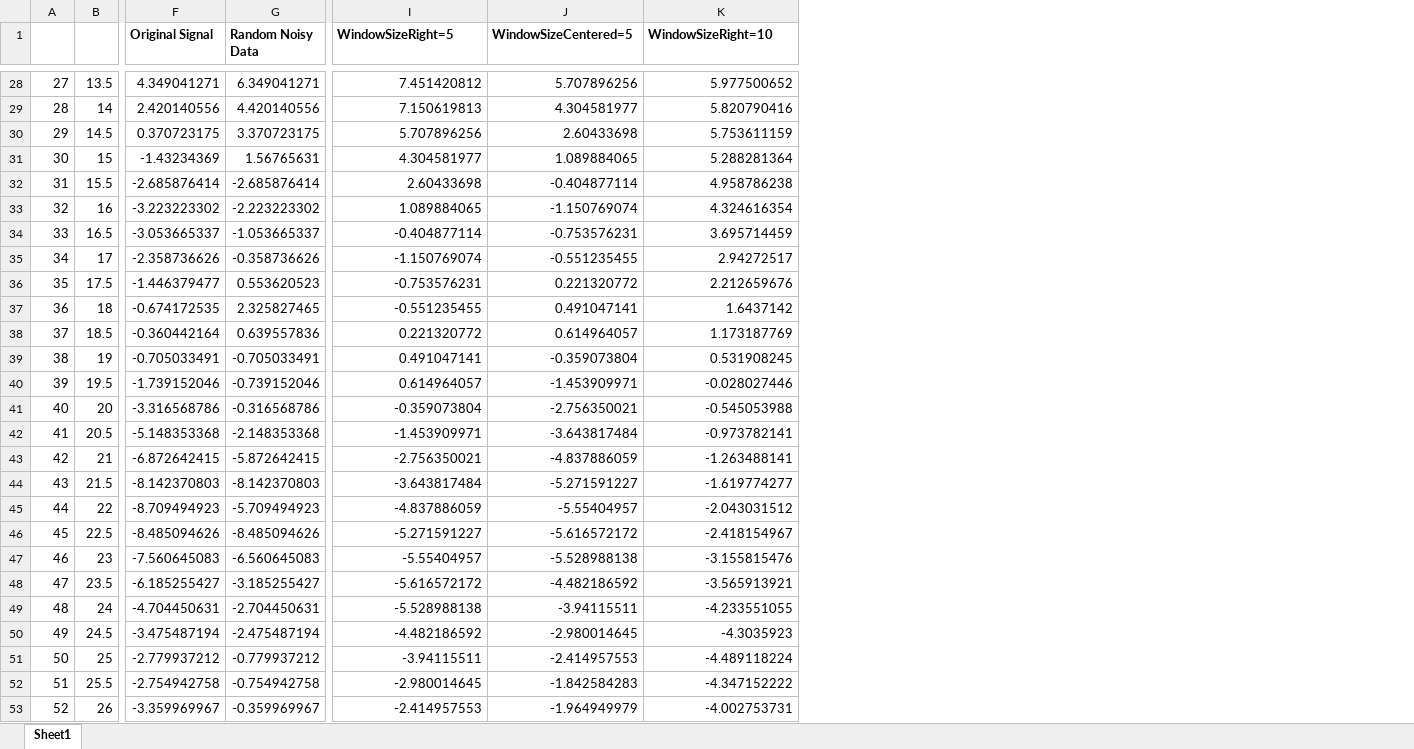
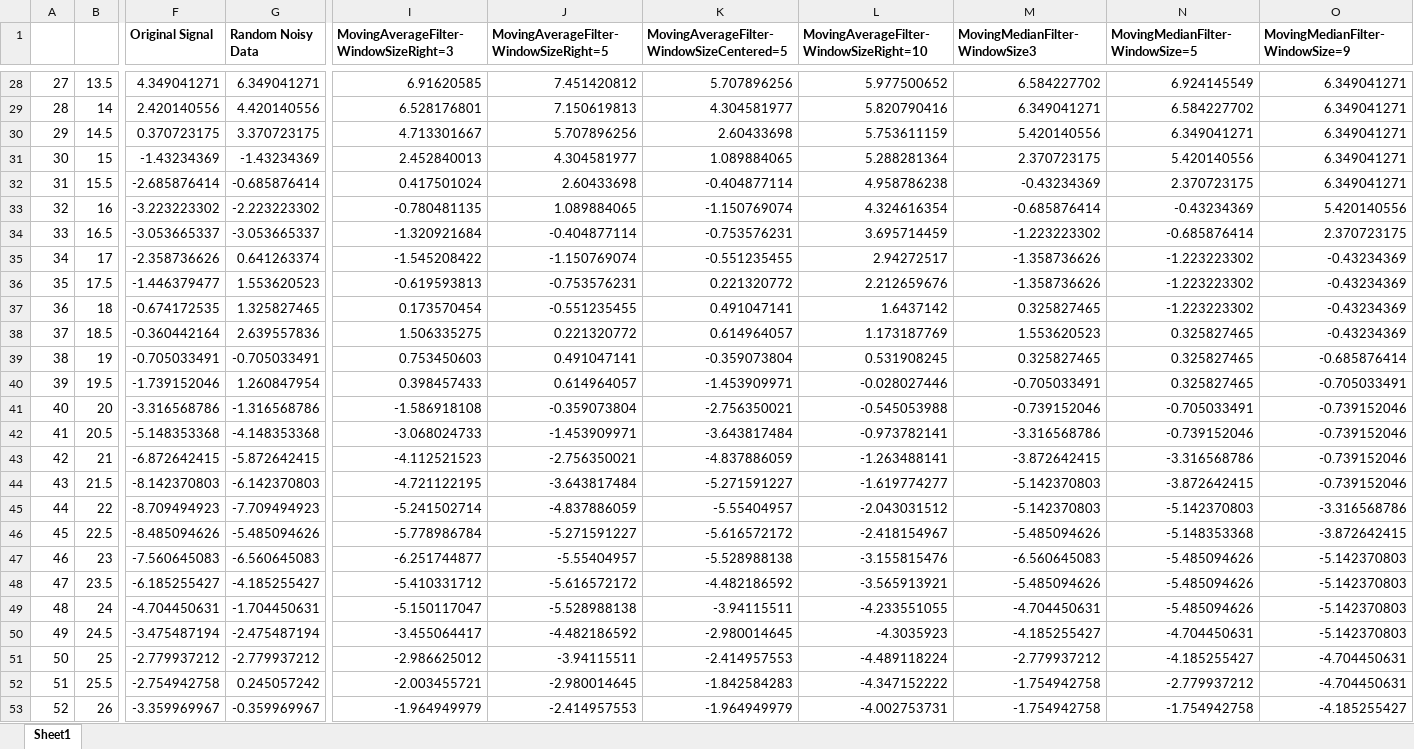
Before and after one commit to makeabilitylab/physcomp, an Excel workbook: assets/calculations/NoisyDataFiltering.xlsx, sheet Sheet1, drawn as a sheet; only a part is shown, gaps mark what is left out; values as stored, in another font and other column widths than the file's, no borders; charts and pictures not drawn; addresses are those after the commit; the diff covers the shown part only; the diff names each change by its address in the sheet, - before the commit and + after, or states it on an @@ line.

```diff
--- a/assets/calculations/NoisyDataFiltering.xlsx (sheet Sheet1)
+++ b/assets/calculations/NoisyDataFiltering.xlsx (sheet Sheet1)
+column I, row 1: MovingAverageFilter-WindowSizeRight=3; rows 28-53: 6.91620585 | 6.528176801 | 4.713301667 | 2.452840013 | 0.417501024 | -0.780481135 | -1.320921684 | -1.545208422 | -0.619593813 | 0.173570454 | 1.506335275 | 0.753450603 | 0.398457433 | -1.586918108 | -3.068024733 | -4.112521523 | -4.721122195 | -5.241502714 | -5.778986784 | -6.251744877 | -5.410331712 | -5.150117047 | -3.455064417 | -2.986625012 | -2.003455721 | -1.964949979
+column M (MovingMedianFilter-WindowSize3), rows 28-53: 6.584227702 | 6.349041271 | 5.420140556 | 2.370723175 | -0.43234369 | -0.685876414 | -1.223223302 | -1.358736626 | -1.358736626 | 0.325827465 | 1.553620523 | 0.325827465 | -0.705033491 | -0.739152046 | -3.316568786 | -3.872642415 | -5.142370803 | -5.142370803 | -5.485094626 | -6.560645083 | -5.485094626 | -4.704450631 | -4.185255427 | -2.779937212 | -1.754942758 | -1.754942758
+column N (MovingMedianFilter-WindowSize=5), rows 28-53: 6.924145549 | 6.584227702 | 6.349041271 | 5.420140556 | 2.370723175 | -0.43234369 | -0.685876414 | -1.223223302 | -1.223223302 | -1.223223302 | 0.325827465 | 0.325827465 | 0.325827465 | -0.705033491 | -0.739152046 | -3.316568786 | -3.872642415 | -5.142370803 | -5.148353368 | -5.485094626 | -5.485094626 | -5.485094626 | -4.704450631 | -4.185255427 | -2.779937212 | -1.754942758
+column O (MovingMedianFilter-WindowSize=9), rows 28-53: 6.349041271 | 6.349041271 | 6.349041271 | 6.349041271 | 6.349041271 | 5.420140556 | 2.370723175 | -0.43234369 | -0.43234369 | -0.43234369 | -0.43234369 | -0.685876414 | -0.705033491 | -0.739152046 | -0.739152046 | -0.739152046 | -0.739152046 | -3.316568786 | -3.872642415 | -5.142370803 | -5.142370803 | -5.142370803 | -5.142370803 | -4.704450631 | -4.704450631 | -4.185255427
-J1: WindowSizeRight=5
+J1: MovingAverageFilter-WindowSizeRight=5
-K1: WindowSizeCentered=5
+K1: MovingAverageFilter-WindowSizeCentered=5
-L1: WindowSizeRight=10
+L1: MovingAverageFilter-WindowSizeRight=10
-G31 (Random Noisy Data): 1.56765631
+G31 (Random Noisy Data): -1.43234369
-G32 (Random Noisy Data): -2.685876414
+G32 (Random Noisy Data): -0.685876414
-G34 (Random Noisy Data): -1.053665337
+G34 (Random Noisy Data): -3.053665337
-G35 (Random Noisy Data): -0.358736626
+G35 (Random Noisy Data): 0.641263374
-G36 (Random Noisy Data): 0.553620523
+G36 (Random Noisy Data): 1.553620523
-G37 (Random Noisy Data): 2.325827465
+G37 (Random Noisy Data): 1.325827465
-G38 (Random Noisy Data): 0.639557836
+G38 (Random Noisy Data): 2.639557836
-G40 (Random Noisy Data): -0.739152046
+G40 (Random Noisy Data): 1.260847954
-G41 (Random Noisy Data): -0.316568786
+G41 (Random Noisy Data): -1.316568786
-G42 (Random Noisy Data): -2.148353368
+G42 (Random Noisy Data): -4.148353368
-G44 (Random Noisy Data): -8.142370803
+G44 (Random Noisy Data): -6.142370803
-G45 (Random Noisy Data): -5.709494923
+G45 (Random Noisy Data): -7.709494923
-G46 (Random Noisy Data): -8.485094626
+G46 (Random Noisy Data): -5.485094626
-G48 (Random Noisy Data): -3.185255427
+G48 (Random Noisy Data): -4.185255427
-G49 (Random Noisy Data): -2.704450631
+G49 (Random Noisy Data): -1.704450631
-G51 (Random Noisy Data): -0.779937212
+G51 (Random Noisy Data): -2.779937212
-G52 (Random Noisy Data): -0.754942758
+G52 (Random Noisy Data): 0.245057242
```
Also changed, not shown: 20 edited cells elsewhere in this sheet, charts or pictures, 4 other files.
